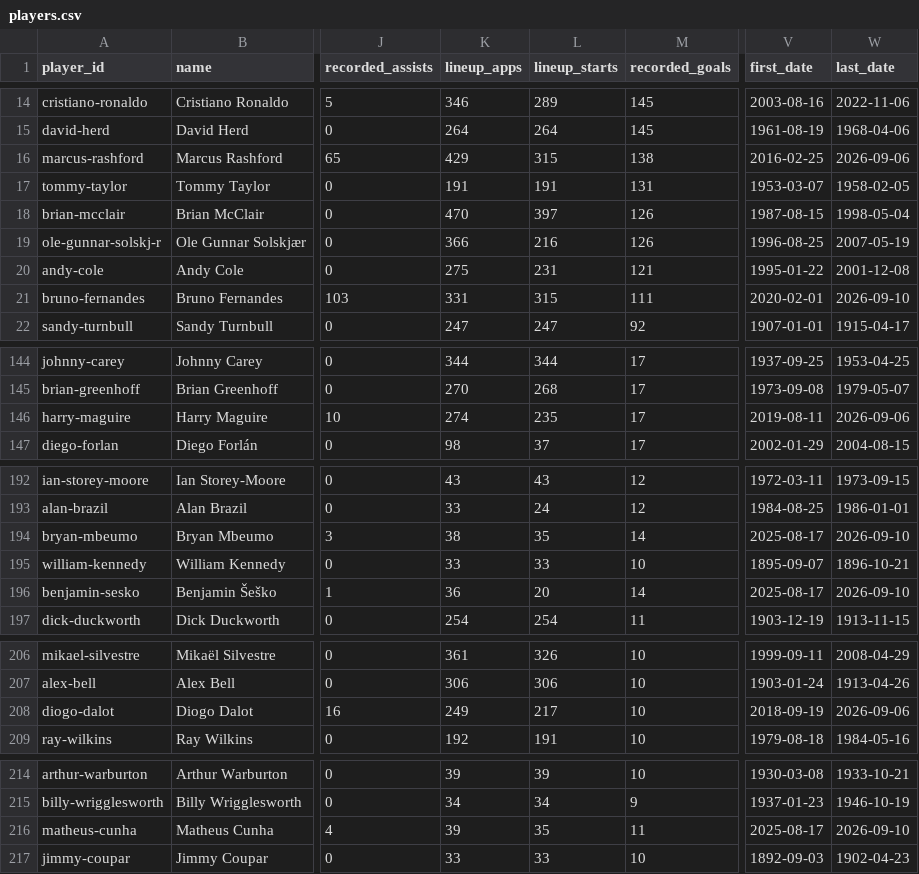
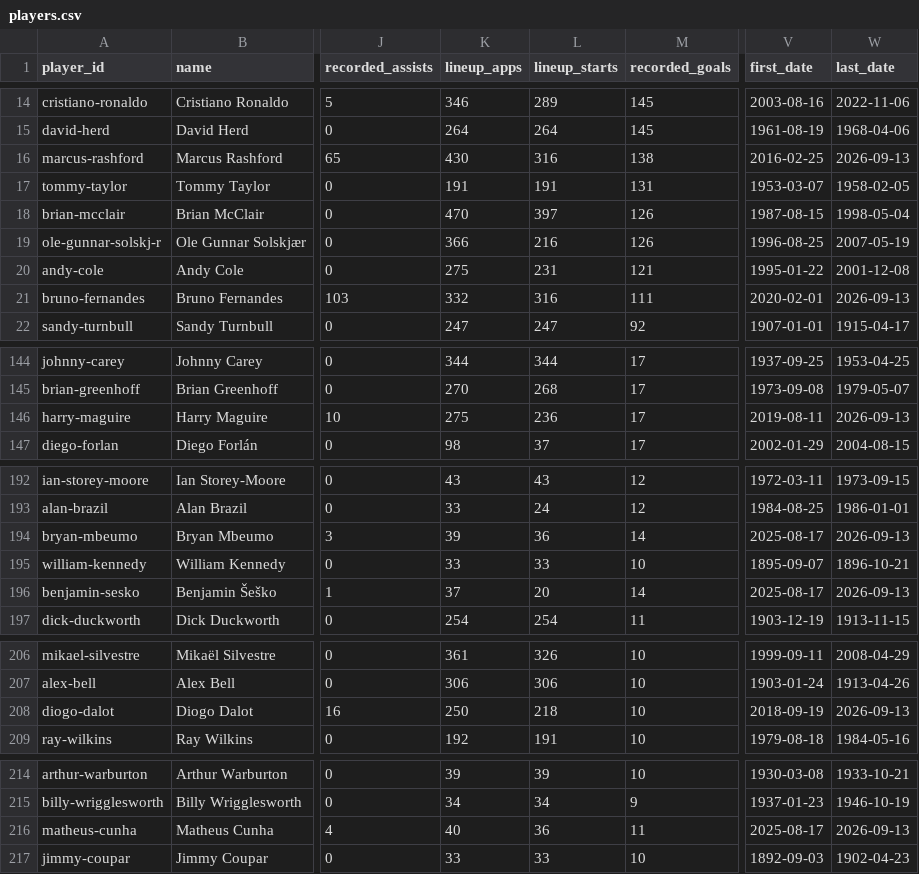
Before and after one commit to cbrown564-alt/unitedstats, a CSV file: public/dataset/players.csv, drawn as a sheet; only a part is shown, gaps mark what is left out; the diff covers the shown part only; the diff names each change by its address in the sheet, - before the commit and + after, or states it on an @@ line.

```diff
--- a/public/dataset/players.csv
+++ b/public/dataset/players.csv
-K16 (lineup_apps): 429
+K16 (lineup_apps): 430
-L16 (lineup_starts): 315
+L16 (lineup_starts): 316
-W16 (last_date): 2026-09-06
+W16 (last_date): 2026-09-13
-K21 (lineup_apps): 331
+K21 (lineup_apps): 332
-L21 (lineup_starts): 315
+L21 (lineup_starts): 316
-W21 (last_date): 2026-09-10
+W21 (last_date): 2026-09-13
-K146 (lineup_apps): 274
+K146 (lineup_apps): 275
-L146 (lineup_starts): 235
+L146 (lineup_starts): 236
-W146 (last_date): 2026-09-06
+W146 (last_date): 2026-09-13
-K194 (lineup_apps): 38
+K194 (lineup_apps): 39
-L194 (lineup_starts): 35
+L194 (lineup_starts): 36
-W194 (last_date): 2026-09-10
+W194 (last_date): 2026-09-13
-K196 (lineup_apps): 36
+K196 (lineup_apps): 37
-W196 (last_date): 2026-09-10
+W196 (last_date): 2026-09-13
-K208 (lineup_apps): 249
+K208 (lineup_apps): 250
-L208 (lineup_starts): 217
+L208 (lineup_starts): 218
-W208 (last_date): 2026-09-06
+W208 (last_date): 2026-09-13
-K216 (lineup_apps): 39
+K216 (lineup_apps): 40
-L216 (lineup_starts): 35
+L216 (lineup_starts): 36
-W216 (last_date): 2026-09-10
+W216 (last_date): 2026-09-13
```
Also changed, not shown: 16 edited cells elsewhere in this file, public/dataset/elo_history.csv, public/dataset/matches.csv, 6 other files.
